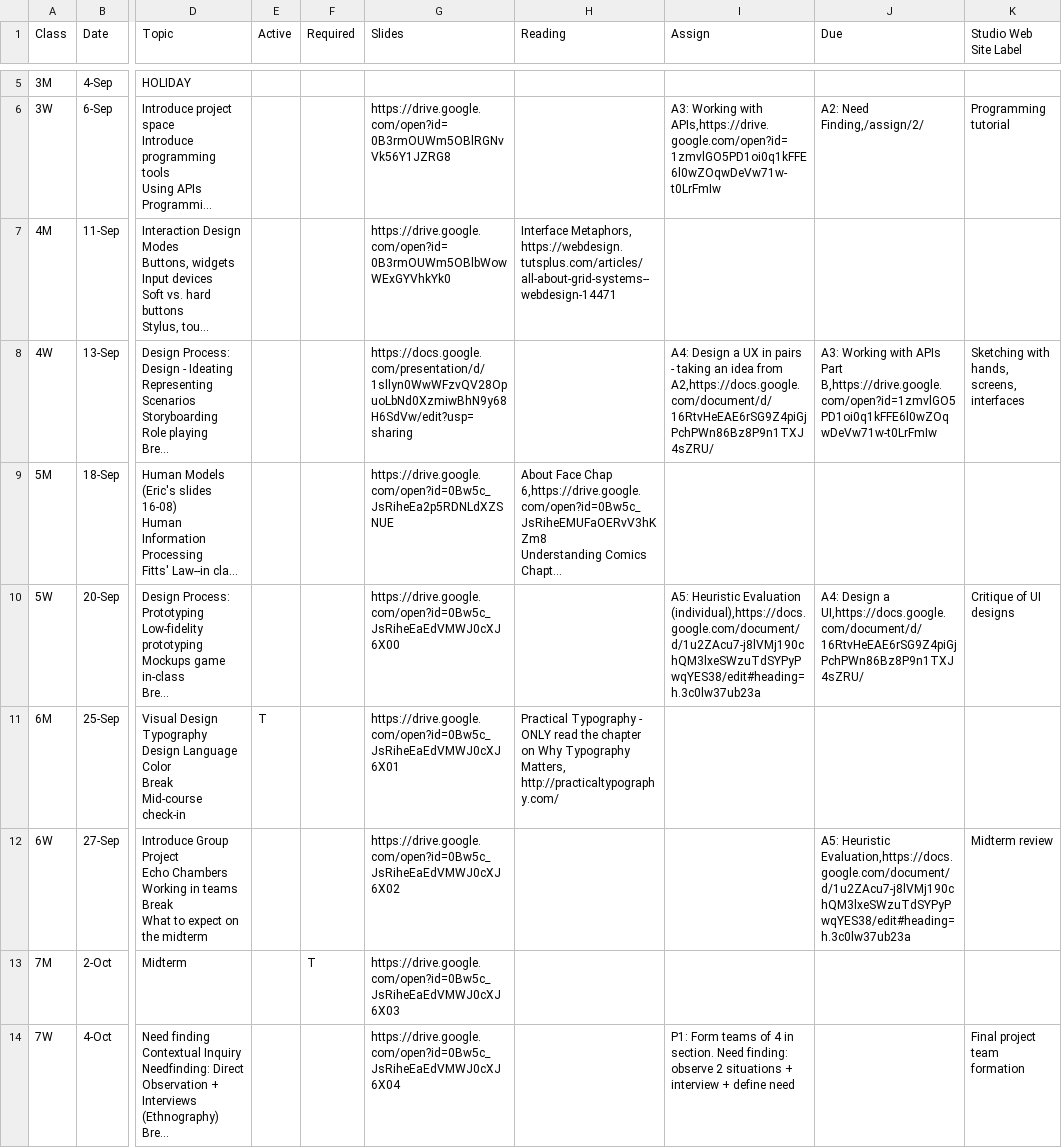
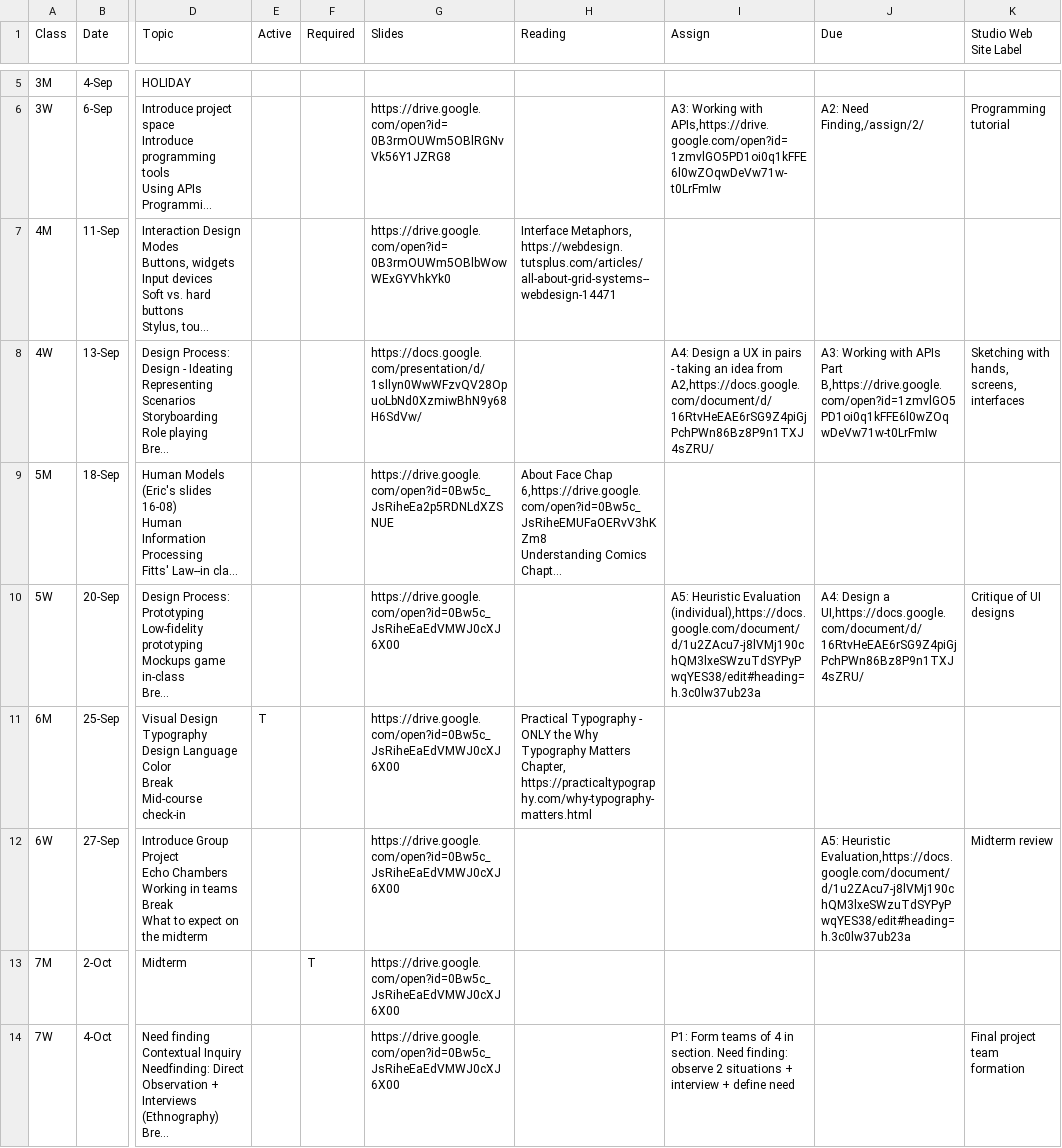
Before and after one commit to cs160-berkeley/website, a CSV file: _data/CS160Schedule.csv, drawn as a sheet; only a part is shown, gaps mark what is left out; long unchanged cells end in …; the diff covers the shown part only; the diff names each change by its address in the sheet, - before the commit and + after, or states it on an @@ line.

```diff
--- a/_data/CS160Schedule.csv
+++ b/_data/CS160Schedule.csv
-G8 (Slides): https://docs.google.com/presentation/d/1sllyn0WwWFzvQV28OpuoLbNd0XzmiwBhN9y68H6SdVw/edit?usp=sharing
+G8 (Slides): https://docs.google.com/presentation/d/1sllyn0WwWFzvQV28OpuoLbNd0XzmiwBhN9y68H6SdVw/
-G11 (Slides): https://drive.google.com/open?id=0Bw5c_JsRiheEaEdVMWJ0cXJ6X01
+G11 (Slides): https://drive.google.com/open?id=0Bw5c_JsRiheEaEdVMWJ0cXJ6X00
-H11 (Reading): …- ONLY read the chapter on Why Typography Matters, http://practicaltypography.com/
+H11 (Reading): …- ONLY the Why Typography Matters Chapter, https://practicaltypography.com/why-typography-matters.html
-G12 (Slides): https://drive.google.com/open?id=0Bw5c_JsRiheEaEdVMWJ0cXJ6X02
+G12 (Slides): https://drive.google.com/open?id=0Bw5c_JsRiheEaEdVMWJ0cXJ6X00
-G13 (Slides): https://drive.google.com/open?id=0Bw5c_JsRiheEaEdVMWJ0cXJ6X03
+G13 (Slides): https://drive.google.com/open?id=0Bw5c_JsRiheEaEdVMWJ0cXJ6X00
-G14 (Slides): https://drive.google.com/open?id=0Bw5c_JsRiheEaEdVMWJ0cXJ6X04
+G14 (Slides): https://drive.google.com/open?id=0Bw5c_JsRiheEaEdVMWJ0cXJ6X00
```
Also changed, not shown: 18 edited cells elsewhere in this file, 1 other file.
